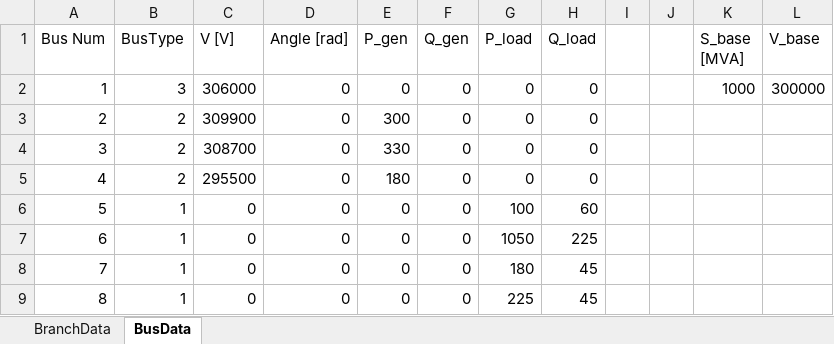
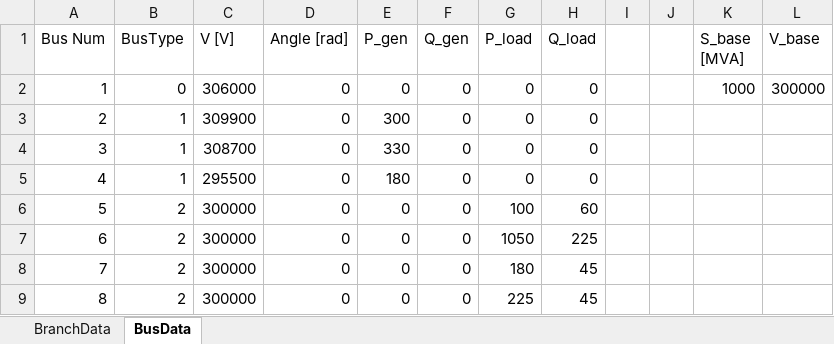
Before and after one commit to Arntzzen/IELET2118---Prosjekt-Lastflytanalyse, an Excel workbook: prosjektfiler/System_data_basecase_matlab.xlsx, sheet BusData, drawn as a sheet; values as stored, in another font and other column widths than the file's, no borders; the diff names each change by its address in the sheet, - before the commit and + after, or states it on an @@ line.

```diff
--- a/prosjektfiler/System_data_basecase_matlab.xlsx (sheet BusData)
+++ b/prosjektfiler/System_data_basecase_matlab.xlsx (sheet BusData)
-B2 (BusType): 3
+B2 (BusType): 0
-B3:B5 (BusType): 2
+B3:B5 (BusType): 1
-B6:B9 (BusType): 1
+B6:B9 (BusType): 2
-C6:C9 (V [V]): 0
+C6:C9 (V [V]): 300000
```
Also changed, not shown: sheet BranchData, prosjektfiler/LoadFlow_results.xlsx, 6 other files.
